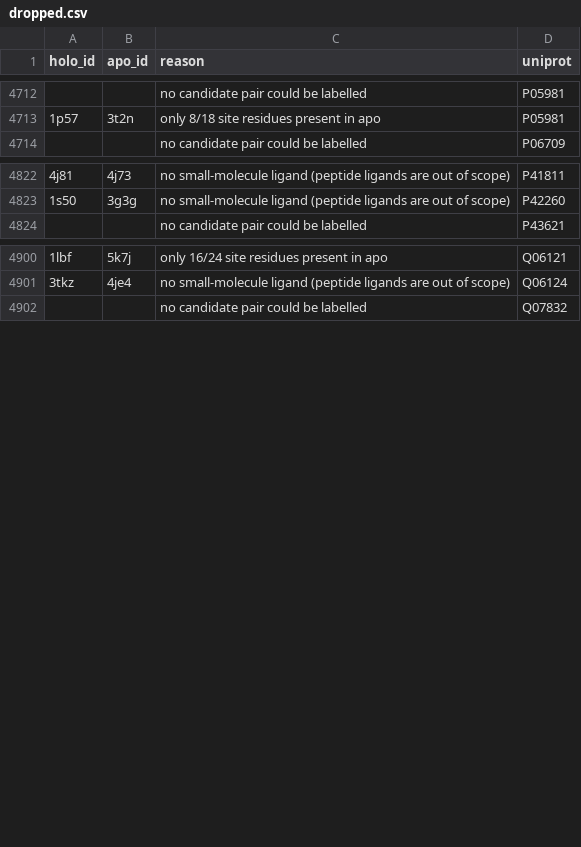
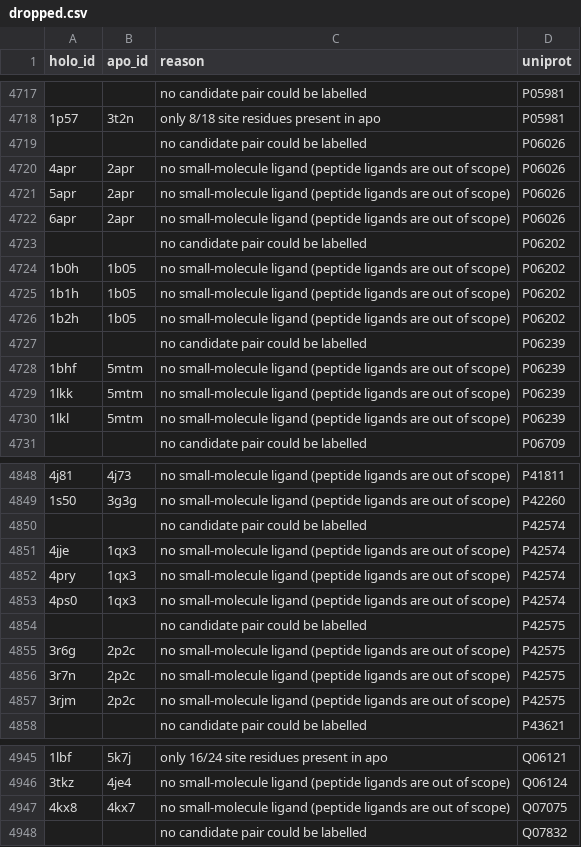
Before and after one commit to Dar-kSun/flexflag-v2, a CSV file: results/dropped.csv, drawn as a sheet; only a part is shown, gaps mark what is left out; the diff covers the shown part only.

```diff
--- a/results/dropped.csv
+++ b/results/dropped.csv
@@ -4713,2 +4718,14 @@ holo_id,apo_id,reason,uniprot
 1p57,3t2n,only 8/18 site residues present in apo,P05981
+,,no candidate pair could be labelled,P06026
+4apr,2apr,no small-molecule ligand (peptide ligands are out of scope),P06026
+5apr,2apr,no small-molecule ligand (peptide ligands are out of scope),P06026
+6apr,2apr,no small-molecule ligand (peptide ligands are out of scope),P06026
+,,no candidate pair could be labelled,P06202
+1b0h,1b05,no small-molecule ligand (peptide ligands are out of scope),P06202
+1b1h,1b05,no small-molecule ligand (peptide ligands are out of scope),P06202
+1b2h,1b05,no small-molecule ligand (peptide ligands are out of scope),P06202
+,,no candidate pair could be labelled,P06239
+1bhf,5mtm,no small-molecule ligand (peptide ligands are out of scope),P06239
+1lkk,5mtm,no small-molecule ligand (peptide ligands are out of scope),P06239
+1lkl,5mtm,no small-molecule ligand (peptide ligands are out of scope),P06239
 ,,no candidate pair could be labelled,P06709
@@ -4823,2 +4849,10 @@ holo_id,apo_id,reason,uniprot
 1s50,3g3g,no small-molecule ligand (peptide ligands are out of scope),P42260
+,,no candidate pair could be labelled,P42574
+4jje,1qx3,no small-molecule ligand (peptide ligands are out of scope),P42574
+4pry,1qx3,no small-molecule ligand (peptide ligands are out of scope),P42574
+4ps0,1qx3,no small-molecule ligand (peptide ligands are out of scope),P42574
+,,no candidate pair could be labelled,P42575
+3r6g,2p2c,no small-molecule ligand (peptide ligands are out of scope),P42575
+3r7n,2p2c,no small-molecule ligand (peptide ligands are out of scope),P42575
+3rjm,2p2c,no small-molecule ligand (peptide ligands are out of scope),P42575
 ,,no candidate pair could be labelled,P43621
@@ -4901,2 +4946,3 @@ holo_id,apo_id,reason,uniprot
 3tkz,4je4,no small-molecule ligand (peptide ligands are out of scope),Q06124
+4kx8,4kx7,no small-molecule ligand (peptide ligands are out of scope),Q07075
 ,,no candidate pair could be labelled,Q07832
```
Also changed, not shown: 35 added rows elsewhere in this file, results/multipair/pairs.csv, results/pocket.csv, 36 other files.
